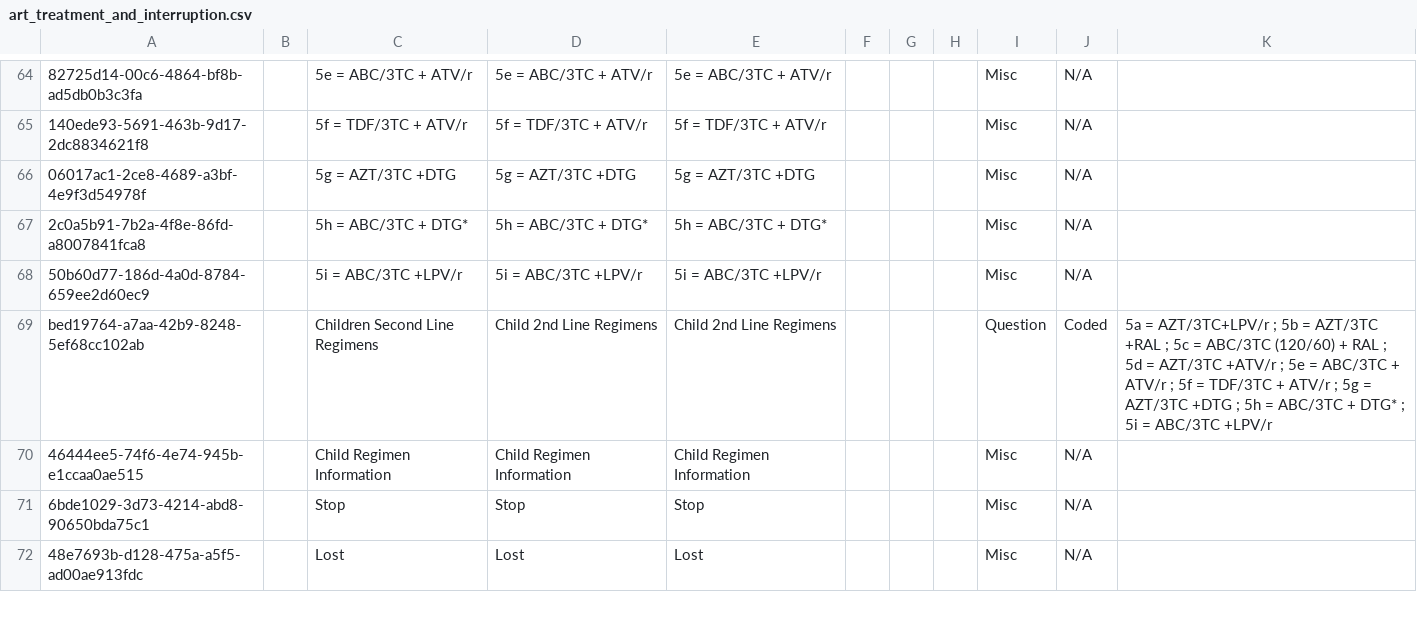
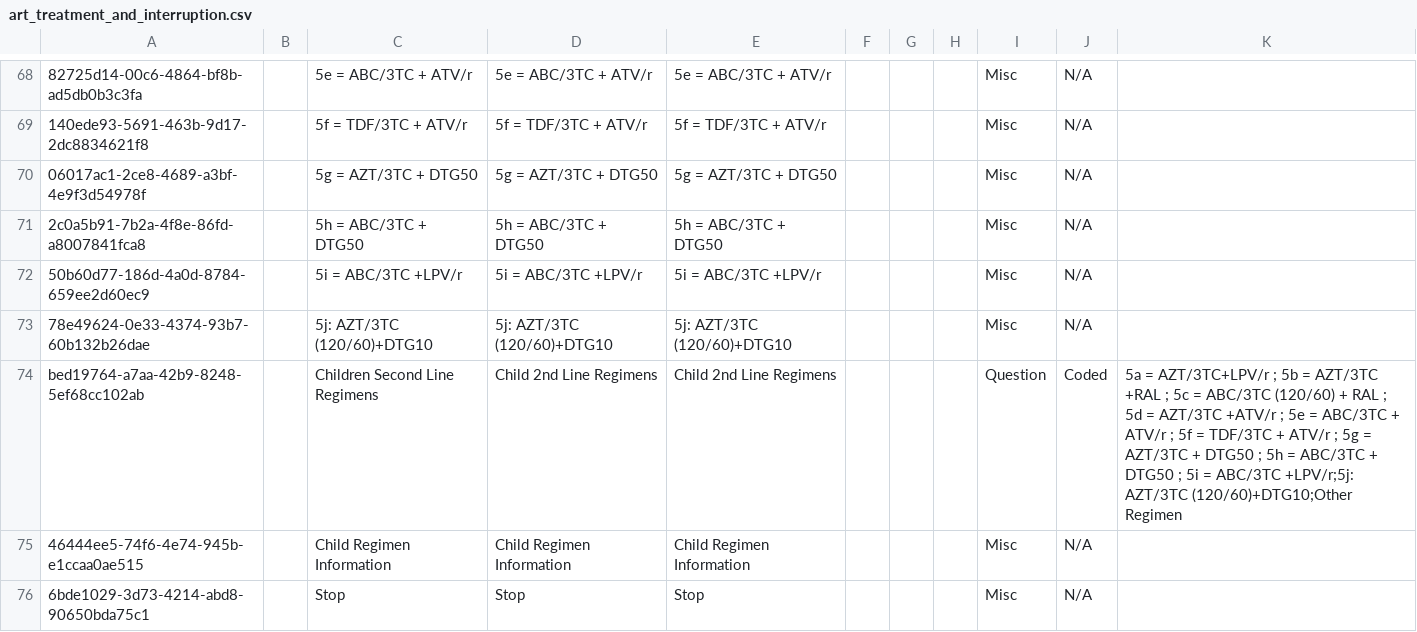
Before and after one commit to njm2176/ssemr, a CSV file: distro/configuration/concepts/art_treatment_and_interruption.csv, drawn as a sheet; only a part is shown, gaps mark what is left out; the shorter side is filled out with more unchanged rows; addresses are those after the commit; the diff covers the shown part only; the diff names each change by its address in the sheet, - before the commit and + after, or states it on an @@ line.

Commit message:
(form) Update follow up form, adding other field to capture other ARV Regimen (#71)
* (form) Migrating lost to follow up question from the Follow up outcome form to the ART Interruption form

* Updating follow up form

* correcting the Regimen names

* update regimens

---------

Co-authored-by: Ken Omondi <omondi.ken@gmail.com>

```diff
--- a/distro/configuration/concepts/art_treatment_and_interruption.csv
+++ b/distro/configuration/concepts/art_treatment_and_interruption.csv
-C70: 5g = AZT/3TC +DTG
+C70: 5g = AZT/3TC + DTG50
-D70: 5g = AZT/3TC +DTG
+D70: 5g = AZT/3TC + DTG50
-E70: 5g = AZT/3TC +DTG
+E70: 5g = AZT/3TC + DTG50
-C71: 5h = ABC/3TC + DTG*
+C71: 5h = ABC/3TC + DTG50
-D71: 5h = ABC/3TC + DTG*
+D71: 5h = ABC/3TC + DTG50
-E71: 5h = ABC/3TC + DTG*
+E71: 5h = ABC/3TC + DTG50
+row 73: 78e49624-0e33-4374-93b7-60b132b26dae |  | 5j: AZT/3TC (120/60)+DTG10 | 5j: AZT/3TC (120/60)+DTG10 | 5j: AZT/3TC (120/60)+DTG10 |  |  |  | Misc | N/A
-K74: …= AZT/3TC +DTG ; 5h = ABC/3TC + DTG* ; 5i = ABC/3TC +LPV/r
+K74: …= AZT/3TC + DTG50 ; 5h = ABC/3TC + DTG50 ; 5i = ABC/3TC +LPV/r;5j: AZT/3TC (120/60)+DTG10;Other Regimen
```
Also changed, not shown: 6 added rows, 2 removed rows and 22 edited cells elsewhere in this file, distro/configuration/concepts/hiv_and_art_follow_up_concept_set.csv, 1 other file.
